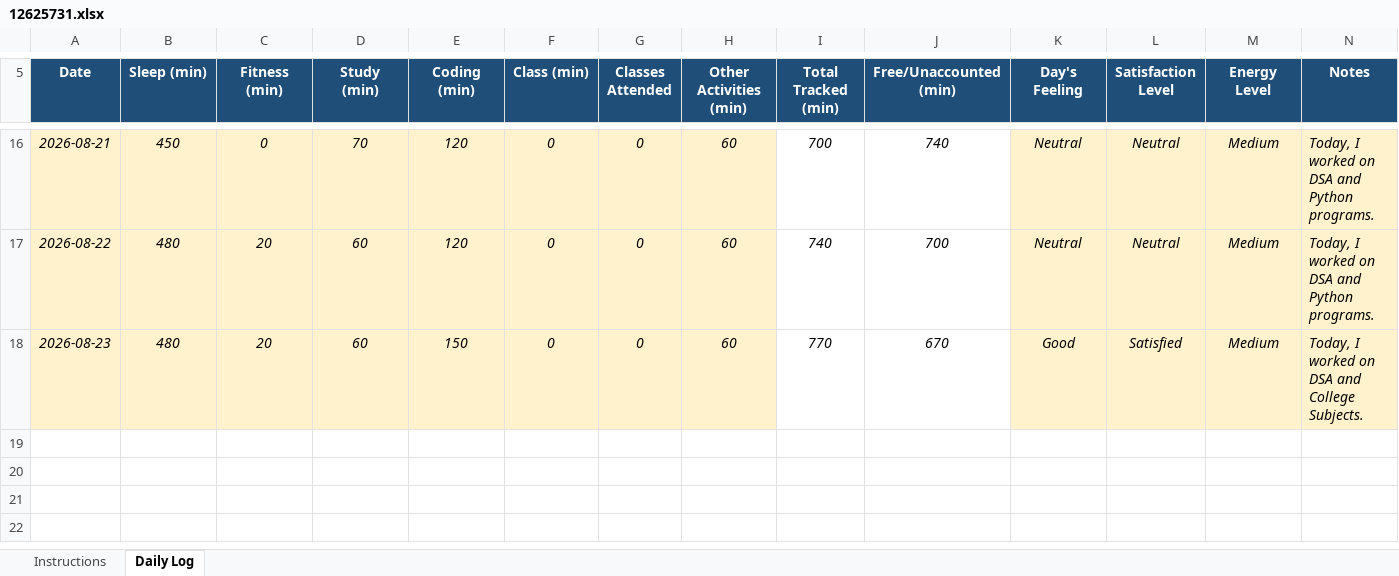
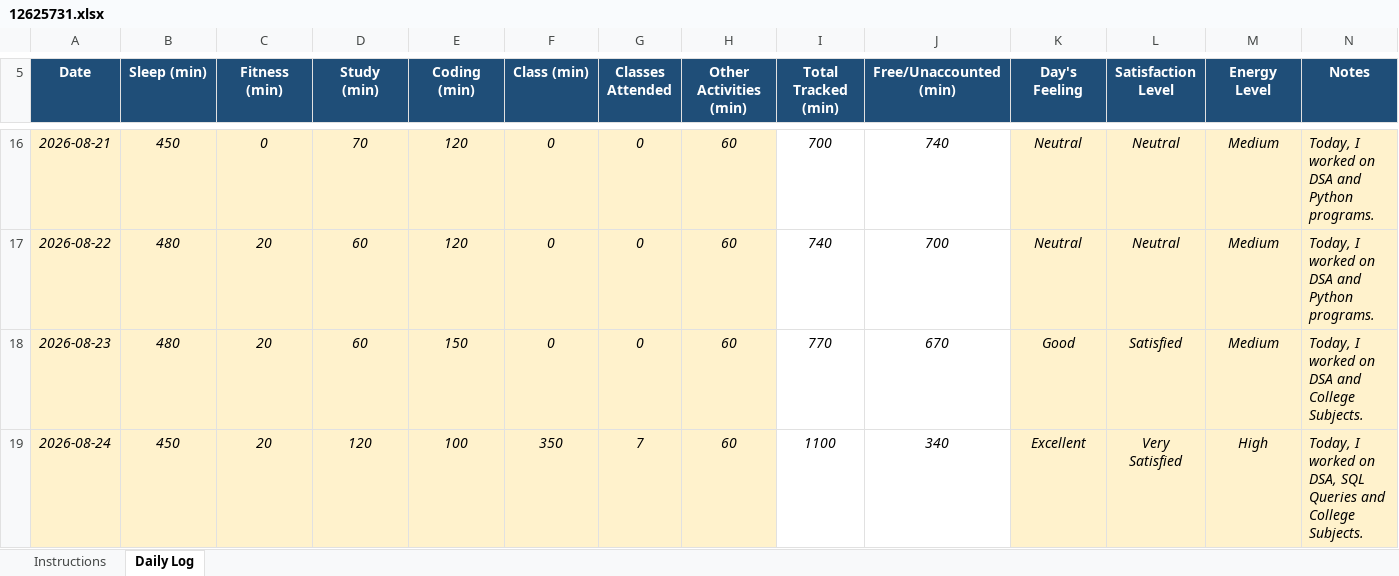
Before and after one commit to shivenhanda/Daily-Activity-Tracker-CAP776, an Excel workbook: 12625731.xlsx, sheet Daily Log, drawn as a sheet; only a part is shown, gaps mark what is left out; values as stored, in another font and other column widths than the file's, no borders; conditional formats not drawn; the diff names each change by its address in the sheet, - before the commit and + after, or states it on an @@ line.

Commit message:
24 August 2026

```diff
--- a/12625731.xlsx (sheet Daily Log)
+++ b/12625731.xlsx (sheet Daily Log)
+row 19: 2026-08-24 | 450 | 20 | 120 | 100 | 350 | 7 | 60 | 1100 | 340 | Excellent | Very Satisfied | High | Today, I worked on DSA, SQL Queries and College Subjects.
```
